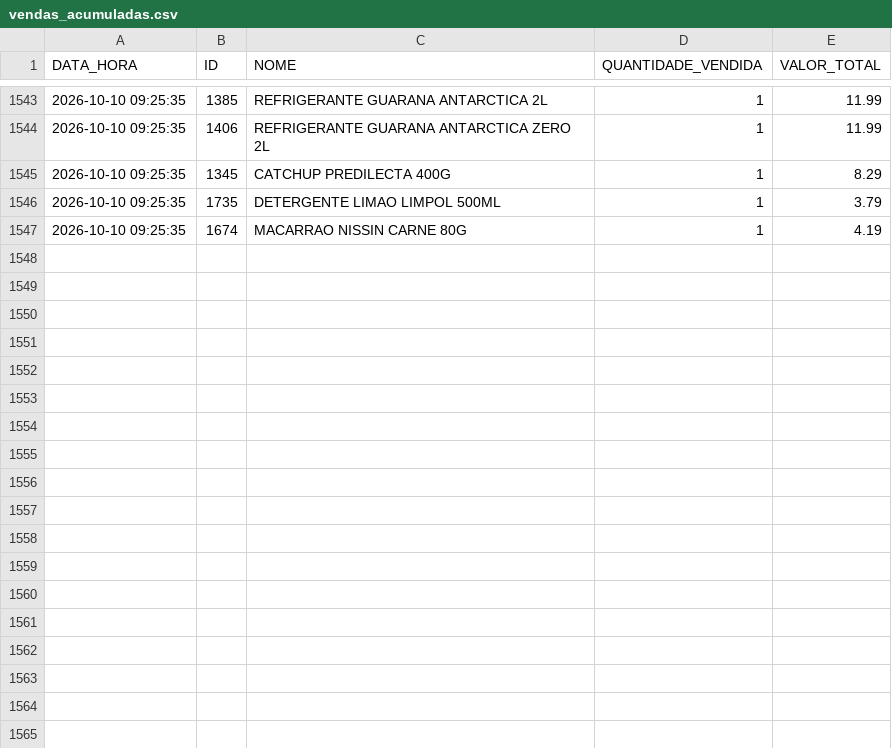
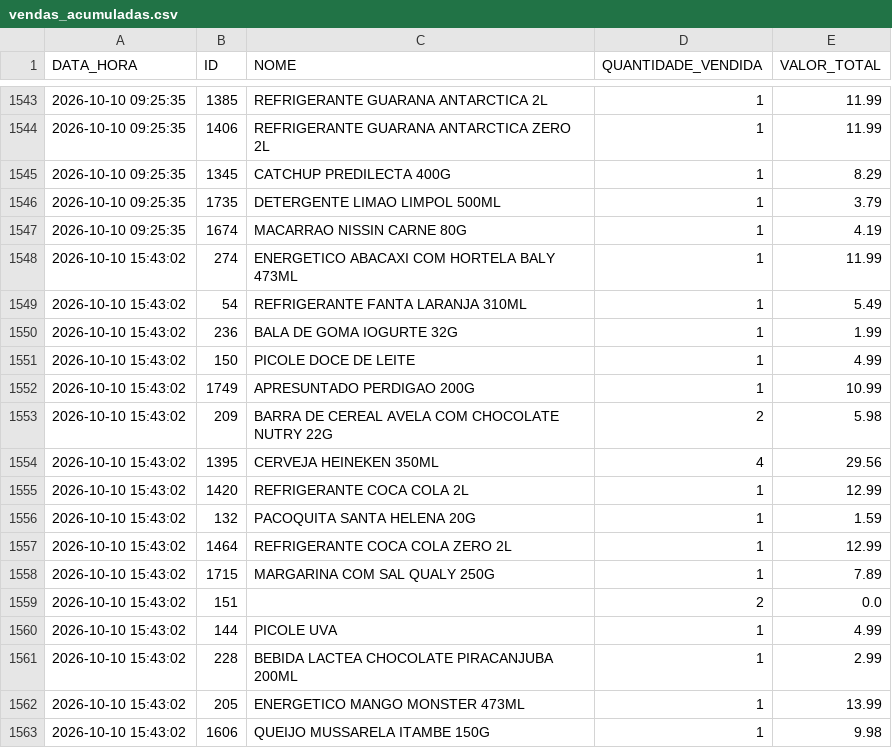
Before and after one commit to HugoSMonteiro/PesquisaMercado, a CSV file: vendas_acumuladas.csv, drawn as a sheet; only a part is shown, gaps mark what is left out.

```diff
--- a/vendas_acumuladas.csv
+++ b/vendas_acumuladas.csv
@@ -1547 +1547,17 @@ DATA_HORA;ID;NOME;QUANTIDADE_VENDIDA;VALOR_TOTAL
 2026-10-10 09:25:35;1674;MACARRAO NISSIN CARNE 80G;1;4.19
+2026-10-10 15:43:02;274;ENERGETICO ABACAXI COM HORTELA BALY 473ML;1;11.99
+2026-10-10 15:43:02;54;REFRIGERANTE FANTA LARANJA 310ML;1;5.49
+2026-10-10 15:43:02;236;BALA DE GOMA IOGURTE 32G;1;1.99
+2026-10-10 15:43:02;150;PICOLE DOCE DE LEITE;1;4.99
+2026-10-10 15:43:02;1749;APRESUNTADO PERDIGAO 200G;1;10.99
+2026-10-10 15:43:02;209;BARRA DE CEREAL AVELA COM CHOCOLATE NUTRY 22G;2;5.98
+2026-10-10 15:43:02;1395;CERVEJA HEINEKEN 350ML;4;29.56
+2026-10-10 15:43:02;1420;REFRIGERANTE COCA COLA 2L;1;12.99
+2026-10-10 15:43:02;132;PACOQUITA SANTA HELENA 20G;1;1.59
+2026-10-10 15:43:02;1464;REFRIGERANTE COCA COLA ZERO  2L;1;12.99
+2026-10-10 15:43:02;1715;MARGARINA COM SAL QUALY 250G;1;7.89
+2026-10-10 15:43:02;151;;2;0.0
+2026-10-10 15:43:02;144;PICOLE UVA;1;4.99
+2026-10-10 15:43:02;228;BEBIDA LACTEA CHOCOLATE PIRACANJUBA 200ML;1;2.99
+2026-10-10 15:43:02;205;ENERGETICO MANGO MONSTER 473ML;1;13.99
+2026-10-10 15:43:02;1606;QUEIJO MUSSARELA ITAMBE 150G;1;9.98
```
Also changed, not shown: movimentacoes.csv, 1 other file.
